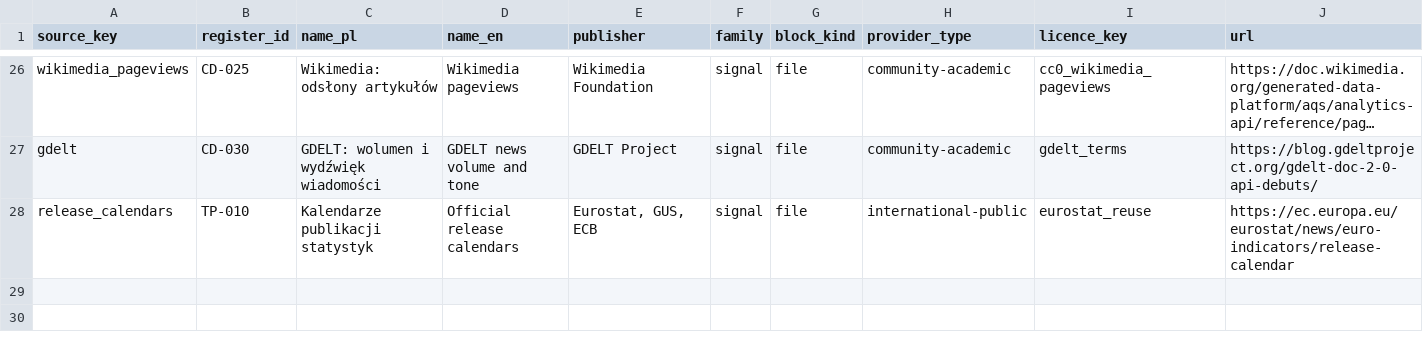
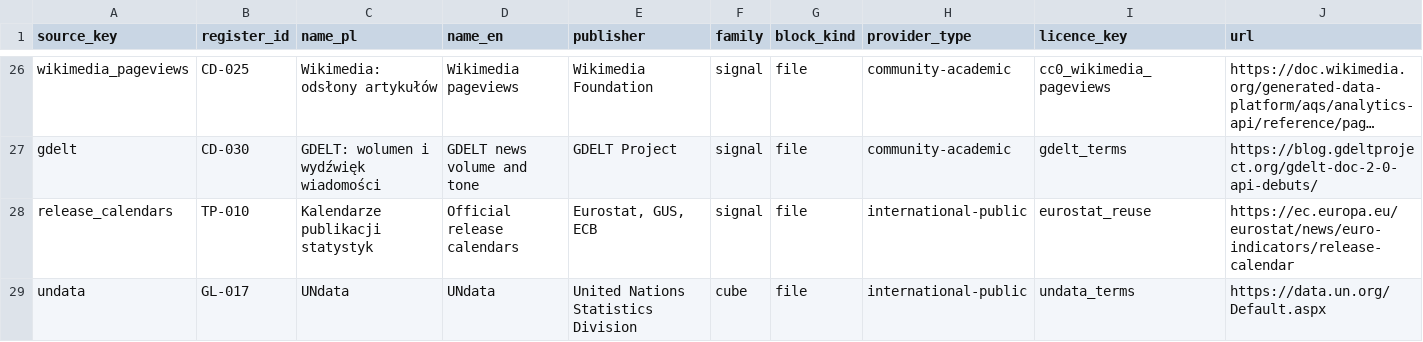
Before and after one commit to zohelo/zohelo-data, a CSV file: warehouse/seeds/source.csv, drawn as a sheet; only a part is shown, gaps mark what is left out; long unchanged cells end in …; the diff names each change by its address in the sheet, - before the commit and + after, or states it on an @@ line.

```diff
--- a/warehouse/seeds/source.csv
+++ b/warehouse/seeds/source.csv
+row 29: undata | GL-017 | UNdata | UNdata | United Nations Statistics Division | cube | file | international-public | undata_terms | https://data.un.org/Default.aspx
```
Also changed, not shown: warehouse/seeds/licence.csv, 10 other files.
